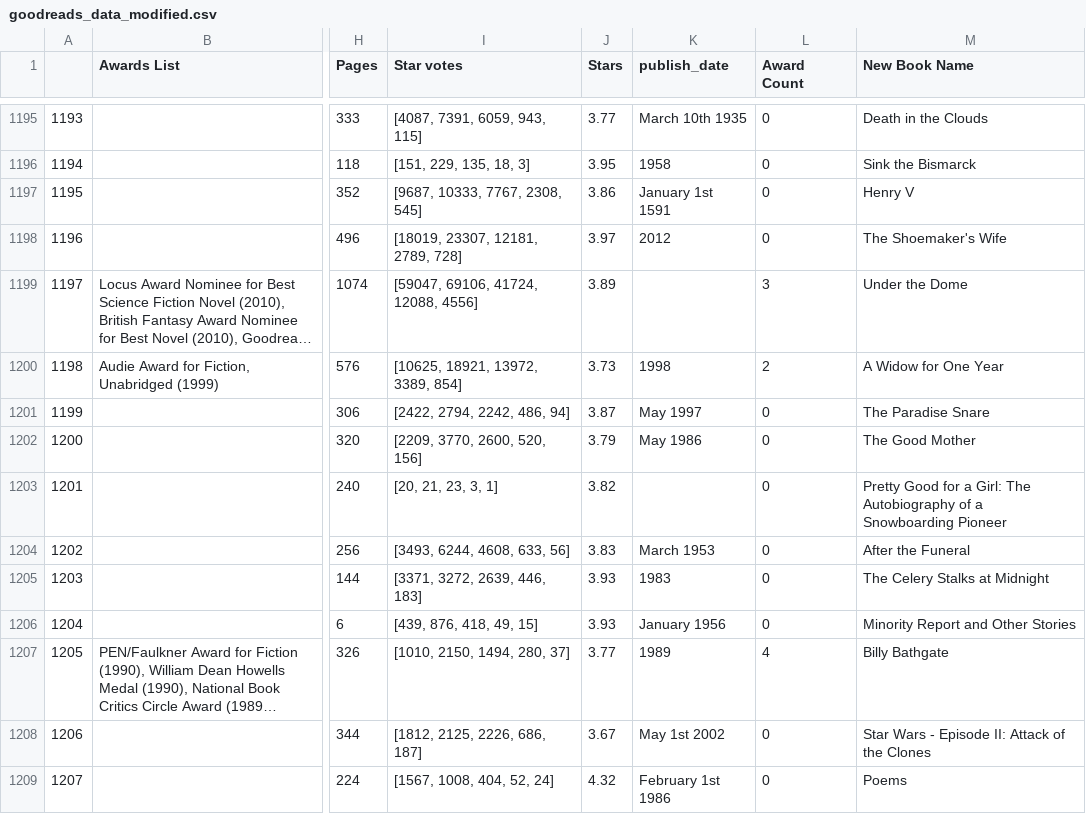
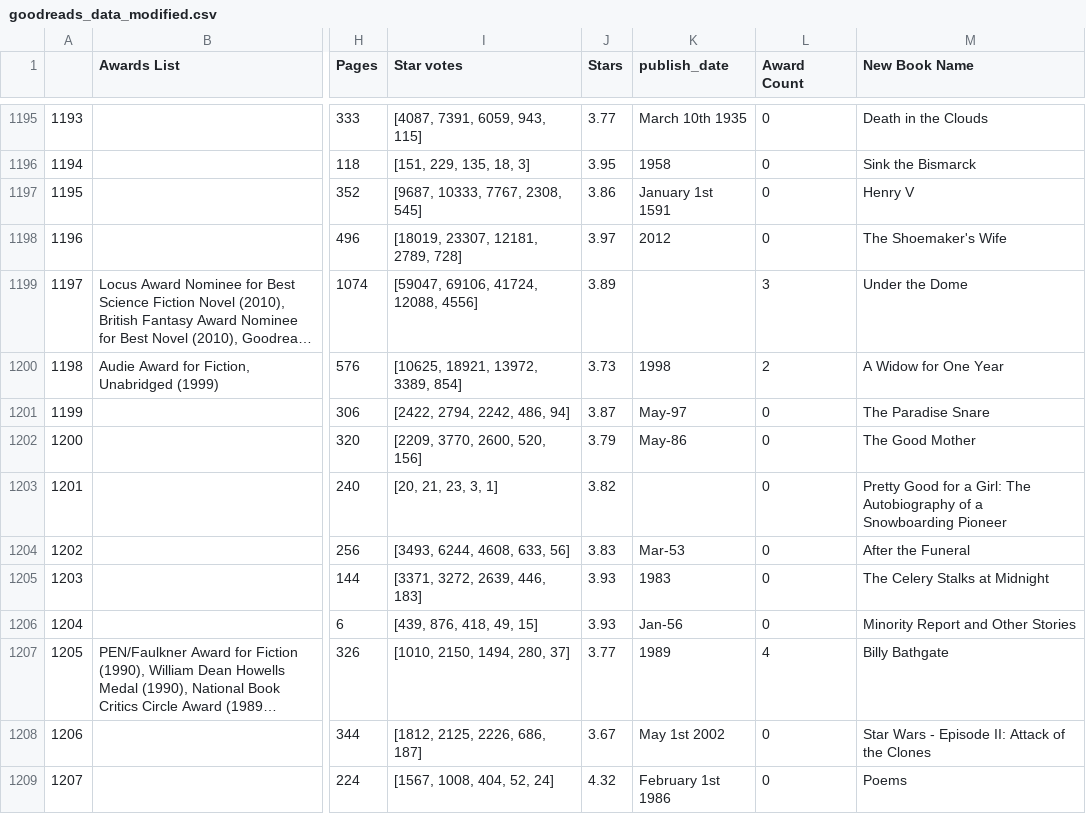
Before and after one commit to saynb/DSF-Project, a CSV file: goodreads_data_modified.csv, drawn as a sheet; only a part is shown, gaps mark what is left out; long unchanged cells end in …; the diff covers the shown part only; the diff names each change by its address in the sheet, - before the commit and + after, or states it on an @@ line.

```diff
--- a/goodreads_data_modified.csv
+++ b/goodreads_data_modified.csv
-K1201 (publish_date): May 1997
+K1201 (publish_date): May-97
-K1202 (publish_date): May 1986
+K1202 (publish_date): May-86
-K1204 (publish_date): March 1953
+K1204 (publish_date): Mar-53
-K1206 (publish_date): January 1956
+K1206 (publish_date): Jan-56
```
Also changed, not shown: 102 edited cells elsewhere in this file, 8 other files.
